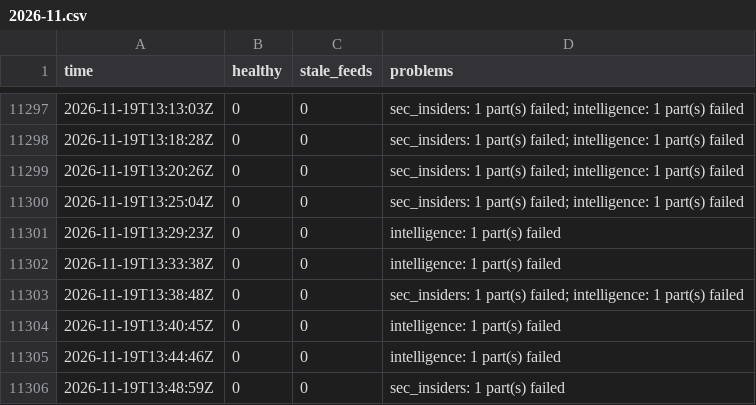
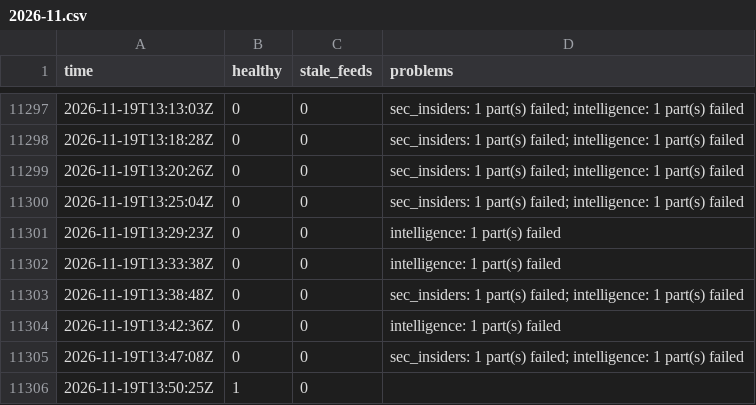
Before and after one commit to Montezuma360/koochooloo-data, a CSV file: data/history/health/2026-11.csv, drawn as a sheet; only a part is shown, gaps mark what is left out.

```diff
--- a/data/history/health/2026-11.csv
+++ b/data/history/health/2026-11.csv
@@ -11303,4 +11303,4 @@ time,healthy,stale_feeds,problems
 2026-11-19T13:38:48Z,0,0,"sec_insiders: 1 part(s) failed; intelligence: 1 part(s) failed"
-2026-11-19T13:40:45Z,0,0,"intelligence: 1 part(s) failed"
-2026-11-19T13:44:46Z,0,0,"intelligence: 1 part(s) failed"
-2026-11-19T13:48:59Z,0,0,"sec_insiders: 1 part(s) failed"
+2026-11-19T13:42:36Z,0,0,"intelligence: 1 part(s) failed"
+2026-11-19T13:47:08Z,0,0,"sec_insiders: 1 part(s) failed; intelligence: 1 part(s) failed"
+2026-11-19T13:50:25Z,1,0,""
```
Also changed, not shown: 45 other files.
